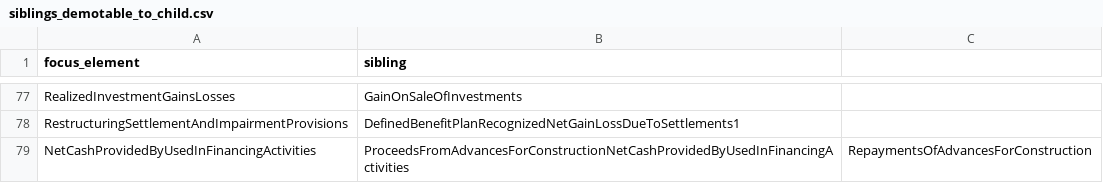
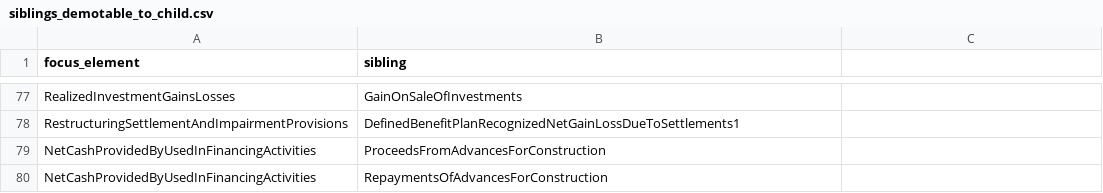
Before and after one commit to DataQualityCommittee/dqc_us_rules, a CSV file: dqc_us_rules/resources/DQC_US_0081/siblings_demotable_to_child.csv, drawn as a sheet; only a part is shown, gaps mark what is left out.

Commit message:
Update siblings_demotable_to_child.csv

```diff
--- a/dqc_us_rules/resources/DQC_US_0081/siblings_demotable_to_child.csv
+++ b/dqc_us_rules/resources/DQC_US_0081/siblings_demotable_to_child.csv
@@ -78,2 +78,3 @@ RealizedInvestmentGainsLosses,GainOnSaleOfInvestments
 RestructuringSettlementAndImpairmentProvisions,DefinedBenefitPlanRecognizedNetGainLossDueToSettlements1
-NetCashProvidedByUsedInFinancingActivities,ProceedsFromAdvancesForConstructionNetCashProvidedByUsedInFinancingActivities,RepaymentsOfAdvancesForConstruction
+NetCashProvidedByUsedInFinancingActivities,ProceedsFromAdvancesForConstruction
+NetCashProvidedByUsedInFinancingActivities,RepaymentsOfAdvancesForConstruction
```
